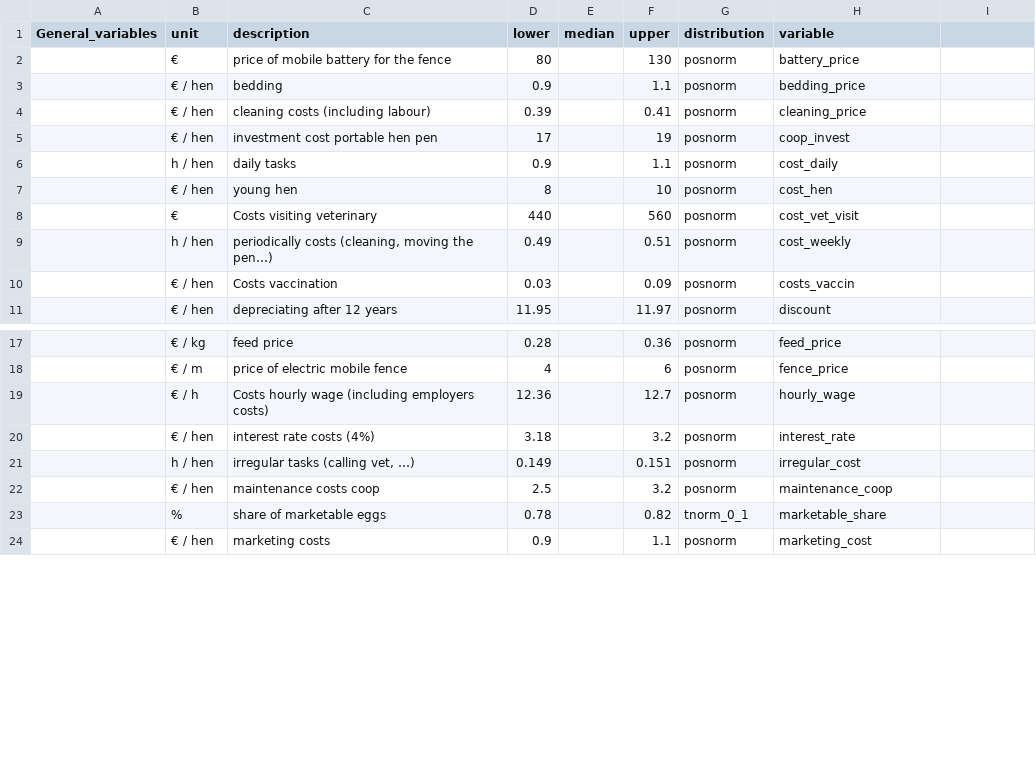
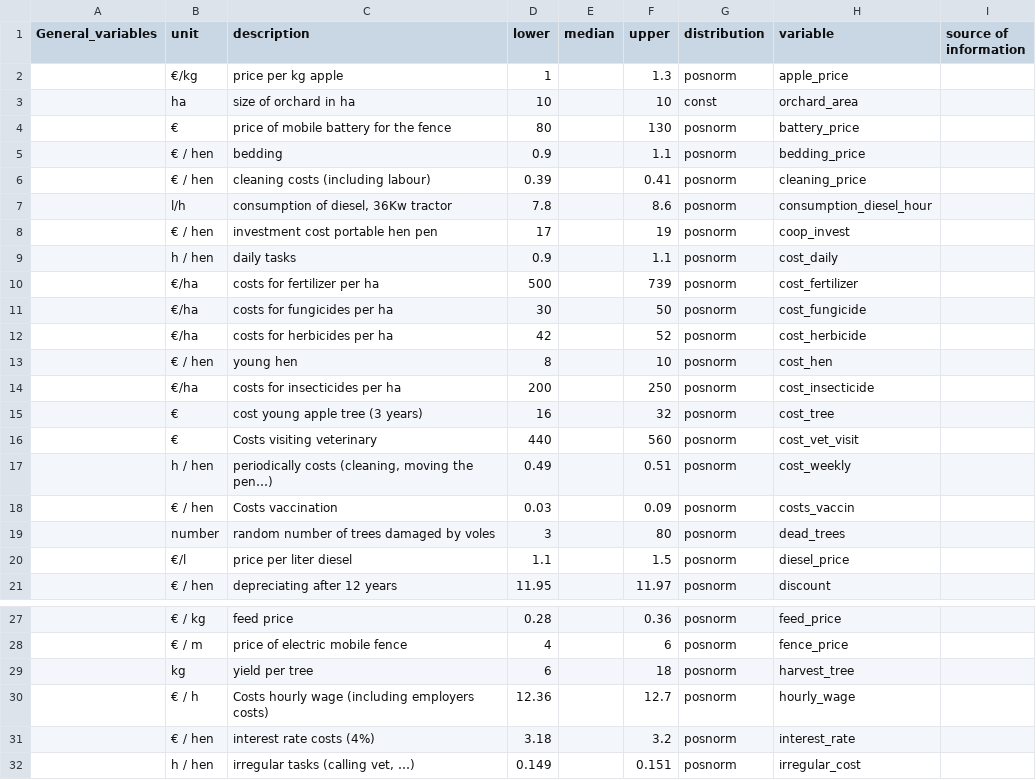
Before and after one commit to zoeheuschkel/DA_course_2021, a CSV file: data_chicken_apple.csv, drawn as a sheet; only a part is shown, gaps mark what is left out; the shorter side is filled out with more unchanged rows; the diff covers the shown part only.

Commit message:
Here is the code for apple production and apple/ chicken production with updated input table etc.

```diff
--- a/data_chicken_apple.csv
+++ b/data_chicken_apple.csv
@@ -1 +1,3 @@
-General_variables ,unit,description,lower,median,upper,distribution,variable
+General_variables ,unit,description,lower,median,upper,distribution,variable,source of information
+,€/kg,price per kg apple,1,,1.3,posnorm,apple_price,
+,ha,size of orchard in ha,10,,10,const,orchard_area,
@@ -4,0 +7 @@ General_variables ,unit,description,lower,median,upper,distribution,variable
+,l/h,"consumption of diesel, 36Kw tractor",7.8,,8.6,posnorm,consumption_diesel_hour,
@@ -6,0 +10,3 @@ General_variables ,unit,description,lower,median,upper,distribution,variable
+,€/ha,costs for fertilizer per ha,500,,739,posnorm,cost_fertilizer,
+,€/ha,costs for fungicides per ha,30,,50,posnorm,cost_fungicide,
+,€/ha,costs for herbicides per ha,42,,52,posnorm,cost_herbicide,
@@ -7,0 +14,2 @@ General_variables ,unit,description,lower,median,upper,distribution,variable
+,€/ha,costs for insecticides per ha,200,,250,posnorm,cost_insecticide,
+,€,cost young apple tree (3 years) ,16,,32,posnorm,cost_tree,
@@ -10,0 +19,2 @@ General_variables ,unit,description,lower,median,upper,distribution,variable
+,number,random number of trees damaged by voles,3,,80,posnorm,dead_trees,
+,€/l,price per liter diesel,1.1,,1.5,posnorm,diesel_price,
@@ -18,0 +29 @@ General_variables ,unit,description,lower,median,upper,distribution,variable
+,kg  ,yield per tree,6,,18,posnorm,harvest_tree,
```
Also changed, not shown: 9 added rows and 2 edited cells elsewhere in this file, EVPI_NPV.csv, 2 other files.
